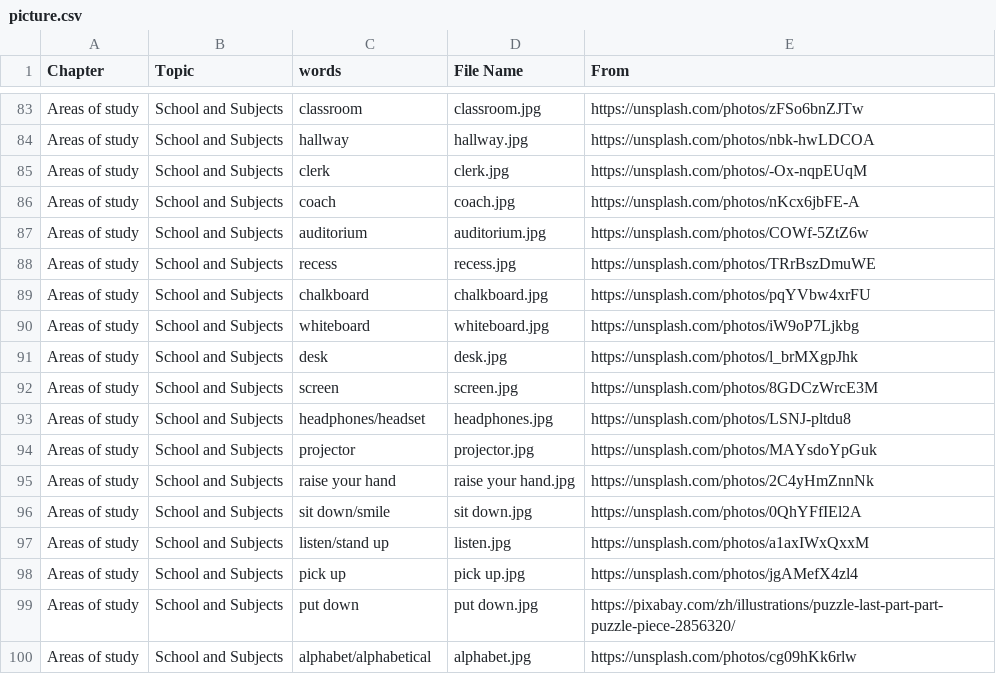
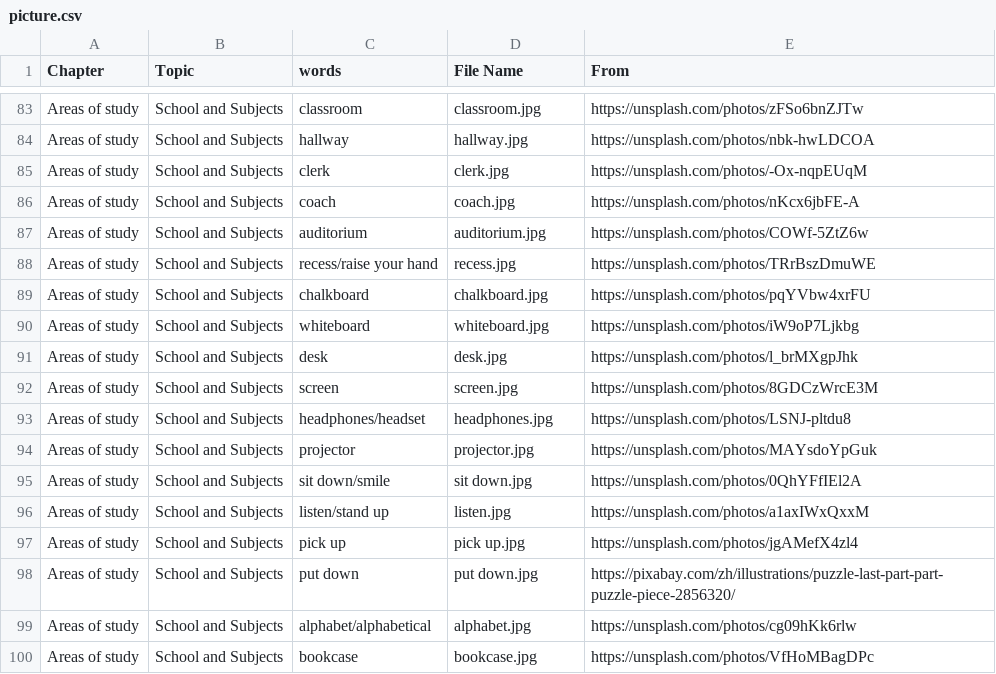
Before and after one commit to HDCodePractice/EnglishHelper, a CSV file: res/picture.csv, drawn as a sheet; only a part is shown, gaps mark what is left out; the shorter side is filled out with more unchanged rows.

Commit message:
合并图片 raise your hand

```diff
--- a/res/picture.csv
+++ b/res/picture.csv
@@ -87,3 +87,3 @@ Areas of study,School and Subjects,coach,coach.jpg,https://unsplash.com/photos/n
 Areas of study,School and Subjects,auditorium,auditorium.jpg,https://unsplash.com/photos/COWf-5ZtZ6w
-Areas of study,School and Subjects,recess,recess.jpg,https://unsplash.com/photos/TRrBszDmuWE
+Areas of study,School and Subjects,recess/raise your hand,recess.jpg,https://unsplash.com/photos/TRrBszDmuWE
 Areas of study,School and Subjects,chalkboard,chalkboard.jpg,https://unsplash.com/photos/pqYVbw4xrFU
@@ -94,3 +94,2 @@ Areas of study,School and Subjects,headphones/headset,headphones.jpg,https://uns
 Areas of study,School and Subjects,projector,projector.jpg,https://unsplash.com/photos/MAYsdoYpGuk
-Areas of study,School and Subjects,raise your hand,raise your hand.jpg,https://unsplash.com/photos/2C4yHmZnnNk
 Areas of study,School and Subjects,sit down/smile,sit down.jpg,https://unsplash.com/photos/0QhYFfIEl2A
```
Also changed, not shown: 2 other files.
